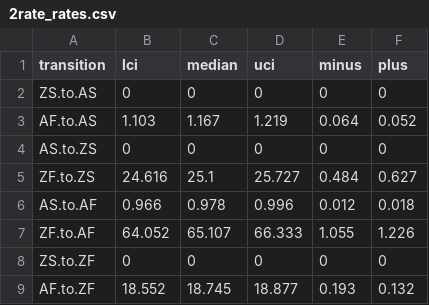
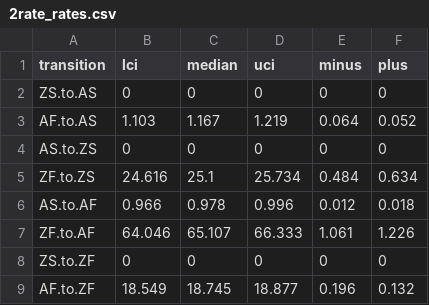
Before and after one commit to jagault/evolution-photosymbiosis, a CSV file: analysis_rerun/results/stree/rates/2rate_rates.csv, drawn as a sheet.

Commit message:
Rerun script to make sure everything is up to date.

```diff
--- a/analysis_rerun/results/stree/rates/2rate_rates.csv
+++ b/analysis_rerun/results/stree/rates/2rate_rates.csv
@@ -4,6 +4,6 @@ AF.to.AS,1.103,1.167,1.219,0.064,0.052
 AS.to.ZS,0,0,0,0,0
-ZF.to.ZS,24.616,25.1,25.727,0.484,0.627
+ZF.to.ZS,24.616,25.1,25.734,0.484,0.634
 AS.to.AF,0.966,0.978,0.996,0.012,0.018
-ZF.to.AF,64.052,65.107,66.333,1.055,1.226
+ZF.to.AF,64.046,65.107,66.333,1.061,1.226
 ZS.to.ZF,0,0,0,0,0
-AF.to.ZF,18.552,18.745,18.877,0.193,0.132
+AF.to.ZF,18.549,18.745,18.877,0.196,0.132
```
Also changed, not shown: analysis_rerun/results/stree/rates/3rate_rates.csv, analysis_rerun/results/stree/rates/4rate_rates.csv.
